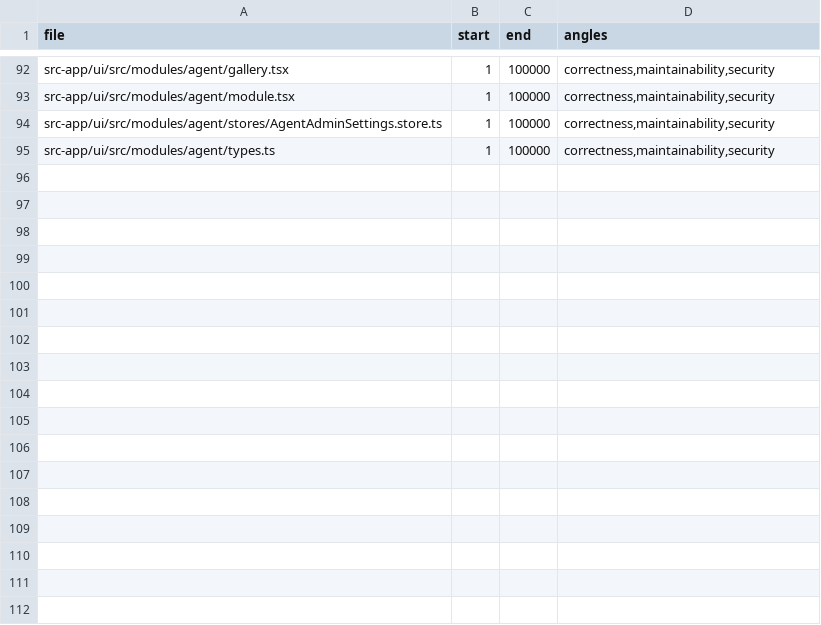
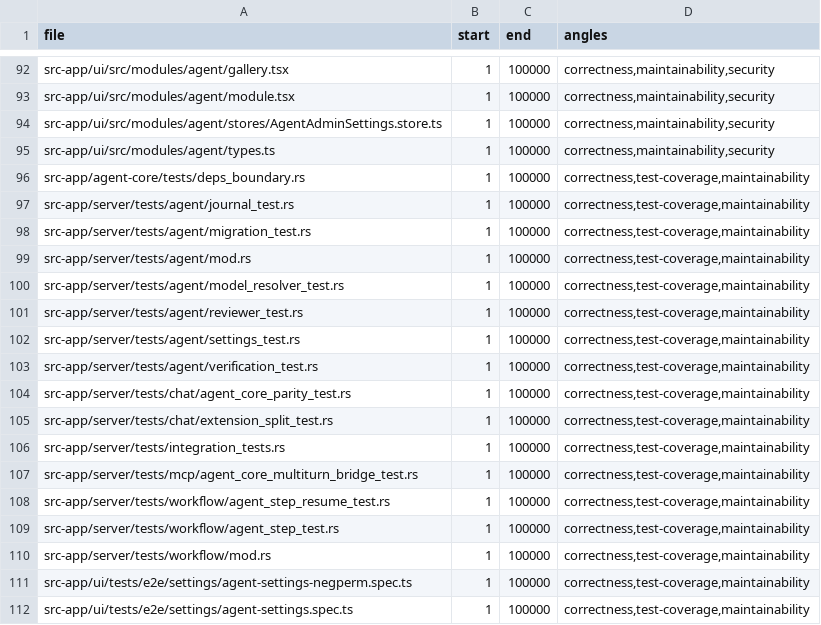
Before and after one commit to ziee-ai/ziee, a TSV file: .lifecycle/agent-core/AUDIT_COVERAGE.tsv, drawn as a sheet; only a part is shown, gaps mark what is left out; the diff names each change by its address in the sheet, - before the commit and + after, or states it on an @@ line.

Commit message:
lifecycle(agent-core): AUDIT_COVERAGE rows for new test hunks (phase 6 OK)

```diff
--- a/.lifecycle/agent-core/AUDIT_COVERAGE.tsv
+++ b/.lifecycle/agent-core/AUDIT_COVERAGE.tsv
+row 96: src-app/agent-core/tests/deps_boundary.rs | 1 | 100000 | correctness,test-coverage,maintainability
+row 97: src-app/server/tests/agent/journal_test.rs | 1 | 100000 | correctness,test-coverage,maintainability
+row 98: src-app/server/tests/agent/migration_test.rs | 1 | 100000 | correctness,test-coverage,maintainability
+row 99: src-app/server/tests/agent/mod.rs | 1 | 100000 | correctness,test-coverage,maintainability
+row 100: src-app/server/tests/agent/model_resolver_test.rs | 1 | 100000 | correctness,test-coverage,maintainability
+row 101: src-app/server/tests/agent/reviewer_test.rs | 1 | 100000 | correctness,test-coverage,maintainability
+row 102: src-app/server/tests/agent/settings_test.rs | 1 | 100000 | correctness,test-coverage,maintainability
+row 103: src-app/server/tests/agent/verification_test.rs | 1 | 100000 | correctness,test-coverage,maintainability
+row 104: src-app/server/tests/chat/agent_core_parity_test.rs | 1 | 100000 | correctness,test-coverage,maintainability
+row 105: src-app/server/tests/chat/extension_split_test.rs | 1 | 100000 | correctness,test-coverage,maintainability
+row 106: src-app/server/tests/integration_tests.rs | 1 | 100000 | correctness,test-coverage,maintainability
+row 107: src-app/server/tests/mcp/agent_core_multiturn_bridge_test.rs | 1 | 100000 | correctness,test-coverage,maintainability
+row 108: src-app/server/tests/workflow/agent_step_resume_test.rs | 1 | 100000 | correctness,test-coverage,maintainability
+row 109: src-app/server/tests/workflow/agent_step_test.rs | 1 | 100000 | correctness,test-coverage,maintainability
+row 110: src-app/server/tests/workflow/mod.rs | 1 | 100000 | correctness,test-coverage,maintainability
+row 111: src-app/ui/tests/e2e/settings/agent-settings-negperm.spec.ts | 1 | 100000 | correctness,test-coverage,maintainability
+row 112: src-app/ui/tests/e2e/settings/agent-settings.spec.ts | 1 | 100000 | correctness,test-coverage,maintainability
```
